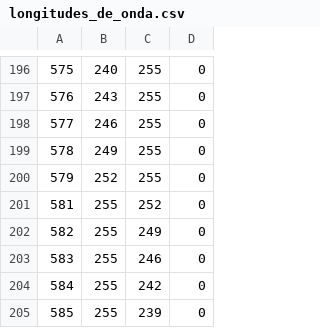
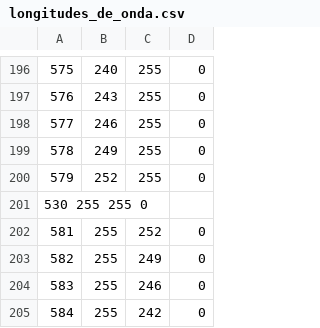
Before and after one commit to aherrera3/Visualizacion-Practica-Docente, a CSV file: longitudes_de_onda.csv, drawn as a sheet; only a part is shown, gaps mark what is left out; the shorter side is filled out with more unchanged rows.

```diff
--- a/longitudes_de_onda.csv
+++ b/longitudes_de_onda.csv
@@ -200,2 +200,3 @@
 579	252	255	0
+530 255 255 0
 581	255	252	0
```
Also changed, not shown: 3 other files.
